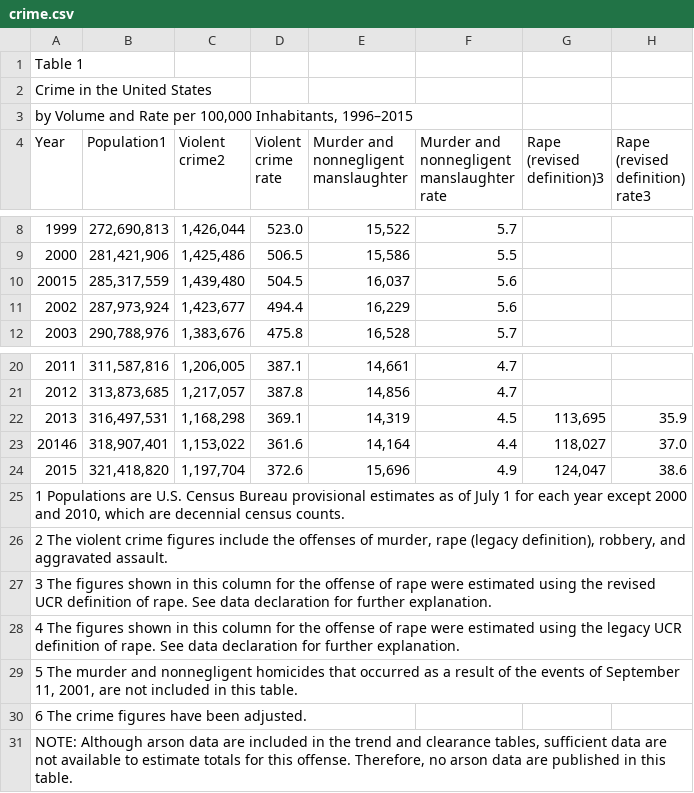
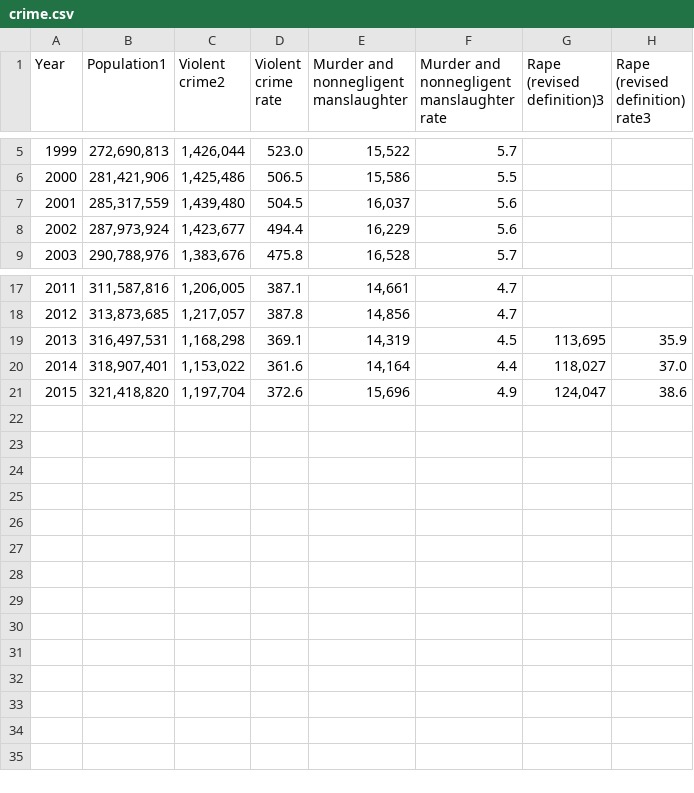
Before and after one commit to UCMHSProgramming16-17/final-project-Nikodem-K, a CSV file: crime.csv, drawn as a sheet; only a part is shown, gaps mark what is left out; removed rows and columns are numbered as before the commit, all else as after; rows hold the shown columns only; the diff names each change by its address in the sheet, - before the commit and + after, or states it on an @@ line.

Commit message:
fixed data

```diff
--- a/crime.csv
+++ b/crime.csv
-row 1: Table 1
-row 2: Crime in the United States
-row 3: by Volume and Rate per 100,000 Inhabitants, 1996–2015
-A7 (Year): 20015
+A7 (Year): 2001
-A20 (Year): 20146
+A20 (Year): 2014
-row 25: 1 Populations are U.S. Census Bureau provisional estimates as of July 1 for each year except 2000 and 2010, which are decennial census counts.
-row 26: 2 The violent crime figures include the offenses of murder, rape (legacy definition), robbery, and aggravated assault.
-row 27: 3 The figures shown in this column for the offense of rape were estimated using the revised UCR definition of rape. See data declaration for further explanation.
-row 28: 4 The figures shown in this column for the offense of rape were estimated using the legacy UCR definition of rape. See data declaration for further explanation.
-row 29: 5 The murder and nonnegligent homicides that occurred as a result of the events of September 11, 2001, are not included in this table.
-row 30: 6 The crime figures have been adjusted.
-row 31: NOTE: Although arson data are included in the trend and clearance tables, sufficient data are not available to estimate totals for this offense. Therefore, no arson data are published in this table.
```
Also changed, not shown: 1 other file.
